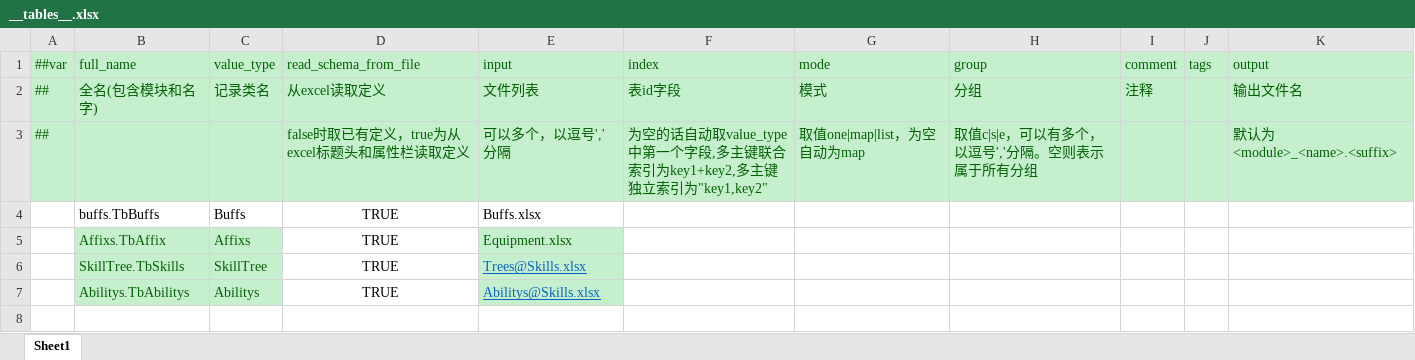
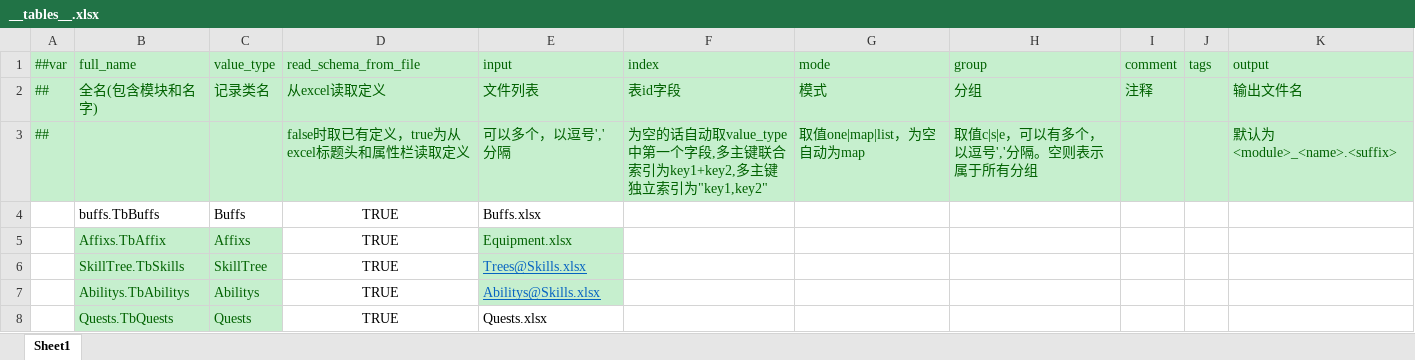
Before and after one commit to Abab-bk/AwesomeRPG, an Excel workbook: DataBase/Datas/__tables__.xlsx, sheet Sheet1, drawn as a sheet; values as stored, in another font and other column widths than the file's, no borders; the diff names each change by its address in the sheet, - before the commit and + after, or states it on an @@ line.

```diff
--- a/DataBase/Datas/__tables__.xlsx (sheet Sheet1)
+++ b/DataBase/Datas/__tables__.xlsx (sheet Sheet1)
+row 8:  | Quests.TbQuests | Quests | TRUE | Quests.xlsx
```
Also changed, not shown: DataBase/Datas/__enums__.xlsx, 14 other files.
